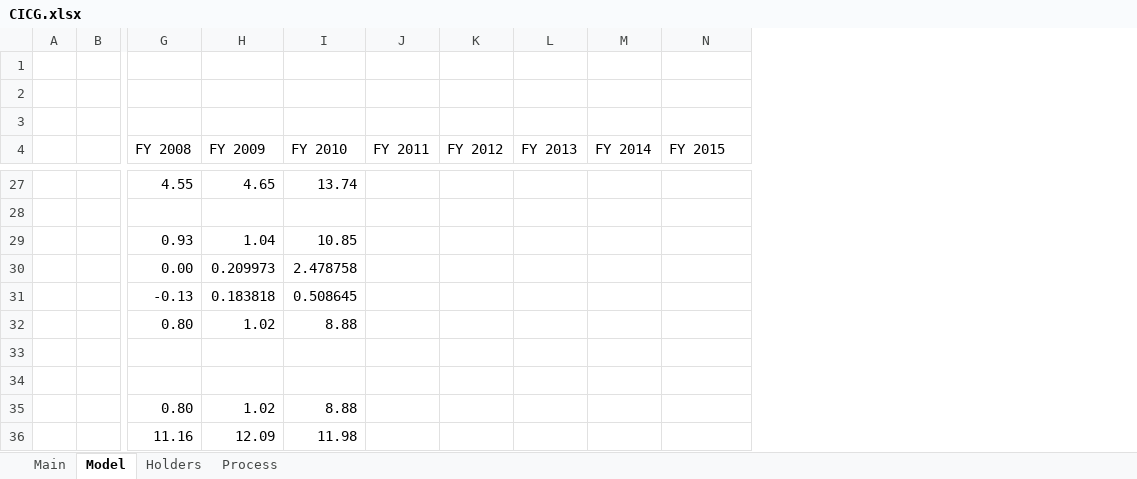
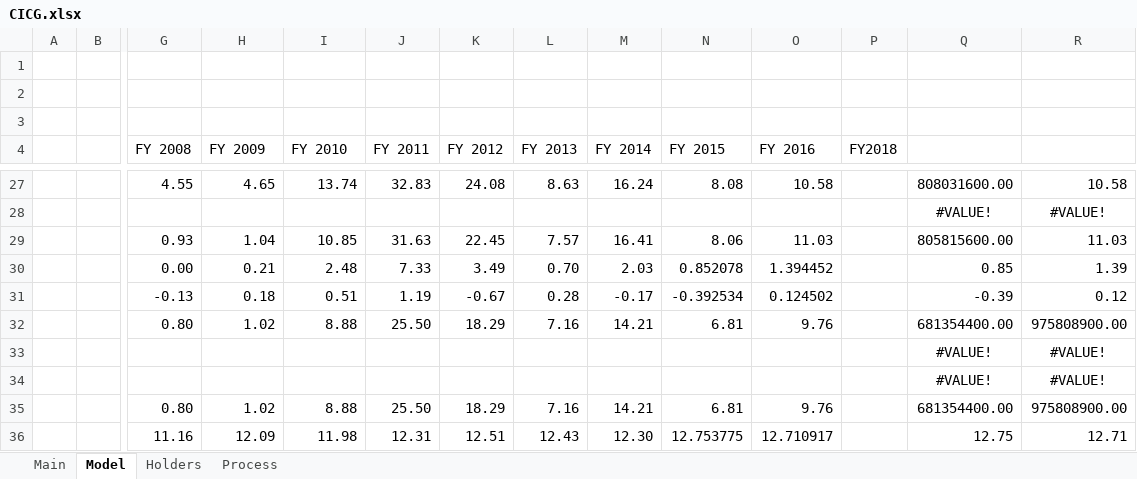
Before and after one commit to michael545/models, an Excel workbook: SI/CinkarnaCelje/CICG.xlsx, sheet Model, drawn as a sheet; only a part is shown, gaps mark what is left out; values as stored, in another font and other column widths than the file's, no borders; removed rows and columns are numbered as before the commit, all else as after; rows hold the shown columns only; the diff covers the shown part only; the diff names each change by its address in the sheet, - before the commit and + after, or states it on an @@ line.

Commit message:
cinkarna valuation

```diff
--- a/SI/CinkarnaCelje/CICG.xlsx (sheet Model)
+++ b/SI/CinkarnaCelje/CICG.xlsx (sheet Model)
+column O (FY 2016), rows 27-29: 10.58 |  | 11.03; rows 32-36: 9.76 |  |  | 9.76 | 12.710917
+column P (FY2018), empty
+column Q, rows 27-29: 808031600.00 | #VALUE! | 805815600.00; rows 32-36: 681354400.00 | #VALUE! | #VALUE! | 681354400.00 | 12.75
+column R, rows 27-29: 10.58 | #VALUE! | 11.03; rows 32-36: 975808900.00 | #VALUE! | #VALUE! | 975808900.00 | 12.71
-J27 (FY 2011): (empty)
+J27 (FY 2011): 32.83
-K27 (FY 2012): (empty)
+K27 (FY 2012): 24.08
-L27 (FY 2013): (empty)
+L27 (FY 2013): 8.63
-M27 (FY 2014): (empty)
+M27 (FY 2014): 16.24
-N27 (FY 2015): (empty)
+N27 (FY 2015): 8.08
-row 28: (empty)
+row 28:  |  |  |  |  |  |  |  |  |  |  |  | #VALUE! | #VALUE!
-J29 (FY 2011): (empty)
+J29 (FY 2011): 31.63
-K29 (FY 2012): (empty)
+K29 (FY 2012): 22.45
-L29 (FY 2013): (empty)
+L29 (FY 2013): 7.57
-M29 (FY 2014): (empty)
+M29 (FY 2014): 16.41
-N29 (FY 2015): (empty)
+N29 (FY 2015): 8.06
-row 30:  |  | 0.00 | 0.209973 | 2.478758
-row 31:  |  | -0.13 | 0.183818 | 0.508645
+row 30:  |  | 0.00 | 0.21 | 2.48 | 7.33 | 3.49 | 0.70 | 2.03 | 0.852078 | 1.394452 |  | 0.85 | 1.39
+row 31:  |  | -0.13 | 0.18 | 0.51 | 1.19 | -0.67 | 0.28 | -0.17 | -0.392534 | 0.124502 |  | -0.39 | 0.12
-J32 (FY 2011): (empty)
+J32 (FY 2011): 25.50
-K32 (FY 2012): (empty)
+K32 (FY 2012): 18.29
-L32 (FY 2013): (empty)
+L32 (FY 2013): 7.16
-M32 (FY 2014): (empty)
+M32 (FY 2014): 14.21
-N32 (FY 2015): (empty)
+N32 (FY 2015): 6.81
-row 33: (empty)
+row 33:  |  |  |  |  |  |  |  |  |  |  |  | #VALUE! | #VALUE!
-row 34: (empty)
+row 34:  |  |  |  |  |  |  |  |  |  |  |  | #VALUE! | #VALUE!
-J35 (FY 2011): (empty)
+J35 (FY 2011): 25.50
-K35 (FY 2012): (empty)
+K35 (FY 2012): 18.29
-L35 (FY 2013): (empty)
+L35 (FY 2013): 7.16
-M35 (FY 2014): (empty)
+M35 (FY 2014): 14.21
-N35 (FY 2015): (empty)
+N35 (FY 2015): 6.81
-J36 (FY 2011): (empty)
+J36 (FY 2011): 12.31
-K36 (FY 2012): (empty)
+K36 (FY 2012): 12.51
-L36 (FY 2013): (empty)
+L36 (FY 2013): 12.43
-M36 (FY 2014): (empty)
+M36 (FY 2014): 12.30
-N36 (FY 2015): (empty)
+N36 (FY 2015): 12.753775
```
Also changed, not shown: 27 added rows, 23 removed rows and 45 edited cells elsewhere in this sheet.
